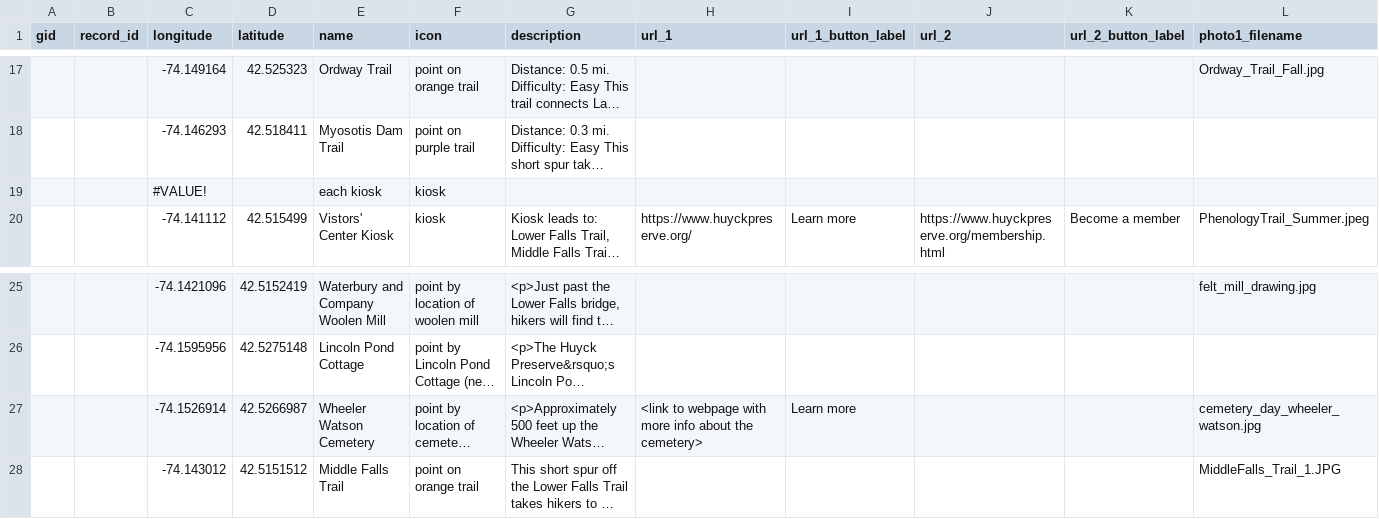
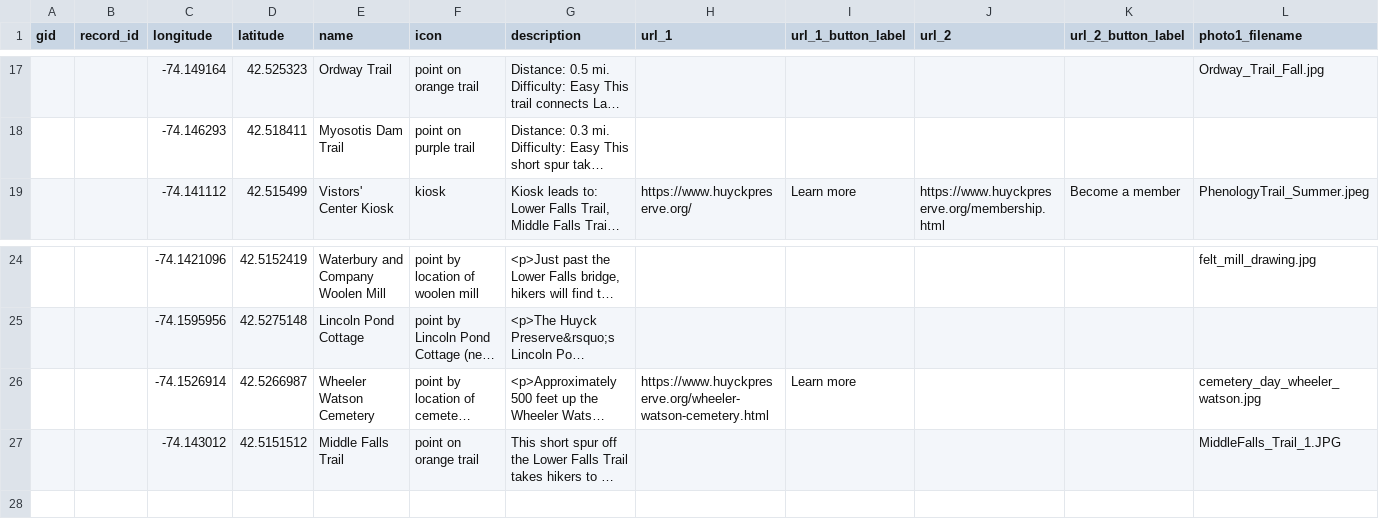
Before and after one commit to Huyck-Preserve/Huyck-Preserve-Trail-Map, a CSV file: data/points.csv, drawn as a sheet; only a part is shown, gaps mark what is left out; long unchanged cells end in …; removed rows and columns are numbered as before the commit, all else as after; rows hold the shown columns only; the diff names each change by its address in the sheet, - before the commit and + after, or states it on an @@ line.

Commit message:
Added buttons, replaced basemap

```diff
--- a/data/points.csv
+++ b/data/points.csv
-row 19:  |  | #VALUE! |  | each kiosk | kiosk
-H26 (url_1): <link to webpage with more info about the cemetery>
+H26 (url_1): https://www.huyckpreserve.org/wheeler-watson-cemetery.html
```
Also changed, not shown: 6 other files.
